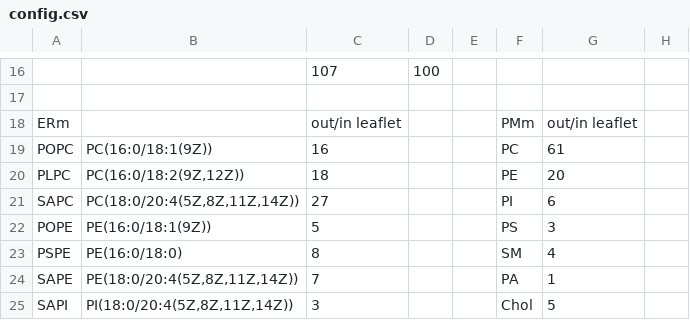
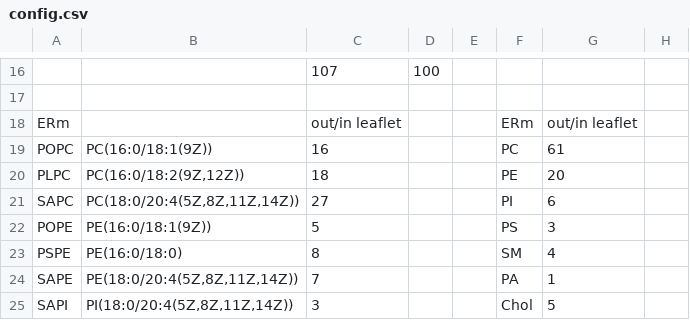
Before and after one commit to llambda/Lipid2MD, a CSV file: config.csv, drawn as a sheet; only a part is shown, gaps mark what is left out; the diff names each change by its address in the sheet, - before the commit and + after, or states it on an @@ line.

Commit message:
first try to modify concentrations with config.csv - modify df_copy - removed df_unique. check if correct

```diff
--- a/config.csv
+++ b/config.csv
-F18: PMm
+F18: ERm
```
Also changed, not shown: trial_class.csv, 1 other file.
